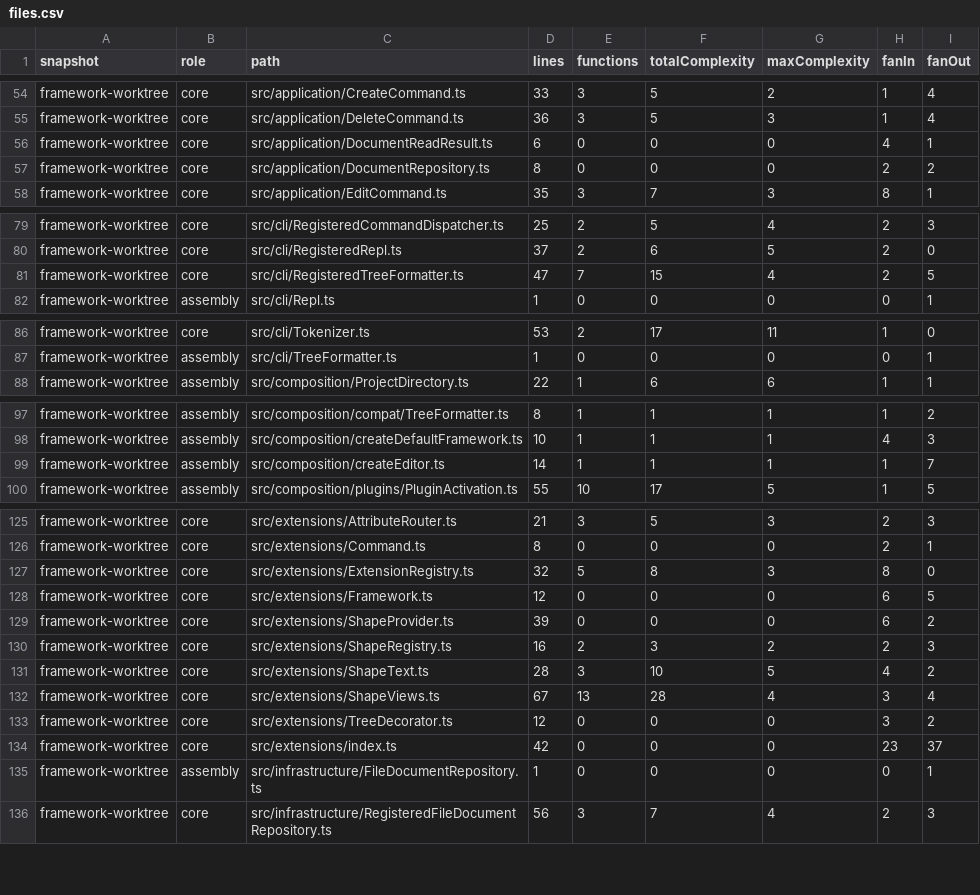
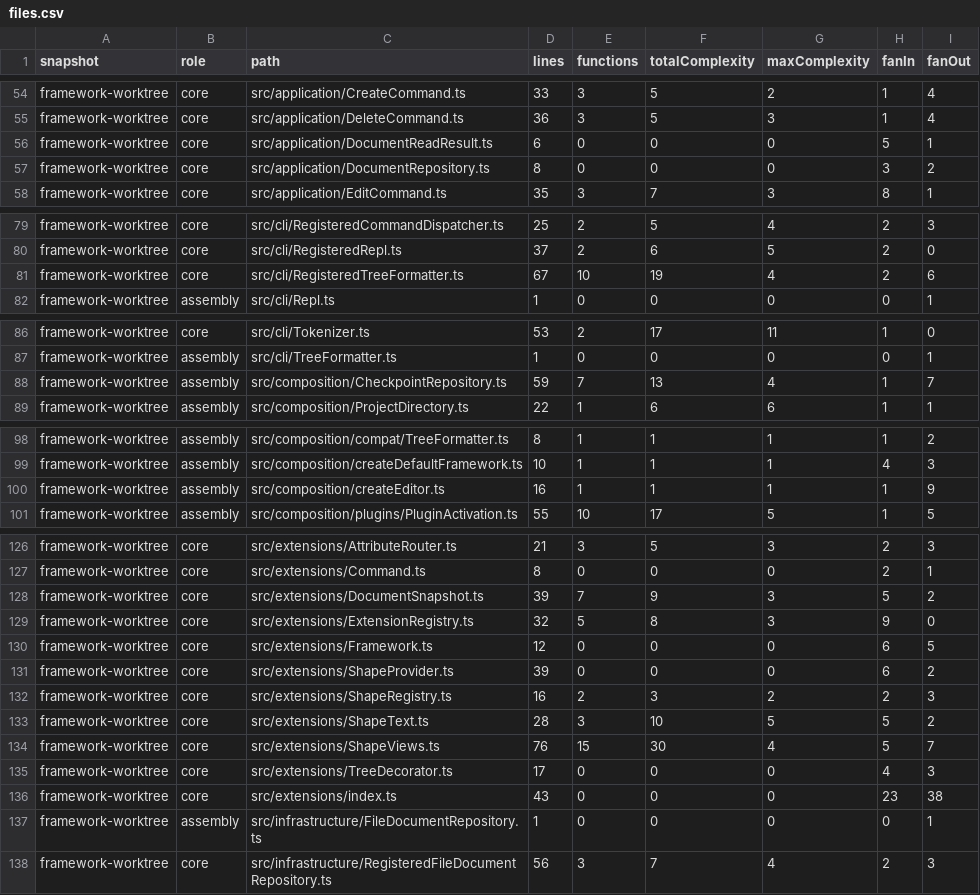
Before and after one commit to Fqmmm/SVG-APP, a CSV file: docs/metrics/framework/files.csv, drawn as a sheet; only a part is shown, gaps mark what is left out; the diff covers the shown part only.

Commit message:
refactor: add content snapshots and isolated checkpoint notifications

```diff
--- a/docs/metrics/framework/files.csv
+++ b/docs/metrics/framework/files.csv
@@ -55,4 +55,4 @@ framework-worktree,core,src/application/CreateCommand.ts,33,3,5,2,1,4
 framework-worktree,core,src/application/DeleteCommand.ts,36,3,5,3,1,4
-framework-worktree,core,src/application/DocumentReadResult.ts,6,0,0,0,4,1
-framework-worktree,core,src/application/DocumentRepository.ts,8,0,0,0,2,2
+framework-worktree,core,src/application/DocumentReadResult.ts,6,0,0,0,5,1
+framework-worktree,core,src/application/DocumentRepository.ts,8,0,0,0,3,2
 framework-worktree,core,src/application/EditCommand.ts,35,3,7,3,8,1
@@ -80,3 +80,3 @@ framework-worktree,core,src/cli/RegisteredCommandDispatcher.ts,25,2,5,4,2,3
 framework-worktree,core,src/cli/RegisteredRepl.ts,37,2,6,5,2,0
-framework-worktree,core,src/cli/RegisteredTreeFormatter.ts,47,7,15,4,2,5
+framework-worktree,core,src/cli/RegisteredTreeFormatter.ts,67,10,19,4,2,6
 framework-worktree,assembly,src/cli/Repl.ts,1,0,0,0,0,1
@@ -87,2 +87,3 @@ framework-worktree,core,src/cli/Tokenizer.ts,53,2,17,11,1,0
 framework-worktree,assembly,src/cli/TreeFormatter.ts,1,0,0,0,0,1
+framework-worktree,assembly,src/composition/CheckpointRepository.ts,59,7,13,4,1,7
 framework-worktree,assembly,src/composition/ProjectDirectory.ts,22,1,6,6,1,1
@@ -98,3 +99,3 @@ framework-worktree,assembly,src/composition/compat/TreeFormatter.ts,8,1,1,1,1,2
 framework-worktree,assembly,src/composition/createDefaultFramework.ts,10,1,1,1,4,3
-framework-worktree,assembly,src/composition/createEditor.ts,14,1,1,1,1,7
+framework-worktree,assembly,src/composition/createEditor.ts,16,1,1,1,1,9
 framework-worktree,assembly,src/composition/plugins/PluginActivation.ts,55,10,17,5,1,5
@@ -126,3 +127,4 @@ framework-worktree,core,src/extensions/AttributeRouter.ts,21,3,5,3,2,3
 framework-worktree,core,src/extensions/Command.ts,8,0,0,0,2,1
-framework-worktree,core,src/extensions/ExtensionRegistry.ts,32,5,8,3,8,0
+framework-worktree,core,src/extensions/DocumentSnapshot.ts,39,7,9,3,5,2
+framework-worktree,core,src/extensions/ExtensionRegistry.ts,32,5,8,3,9,0
 framework-worktree,core,src/extensions/Framework.ts,12,0,0,0,6,5
@@ -130,6 +132,6 @@ framework-worktree,core,src/extensions/ShapeProvider.ts,39,0,0,0,6,2
 framework-worktree,core,src/extensions/ShapeRegistry.ts,16,2,3,2,2,3
-framework-worktree,core,src/extensions/ShapeText.ts,28,3,10,5,4,2
-framework-worktree,core,src/extensions/ShapeViews.ts,67,13,28,4,3,4
-framework-worktree,core,src/extensions/TreeDecorator.ts,12,0,0,0,3,2
-framework-worktree,core,src/extensions/index.ts,42,0,0,0,23,37
+framework-worktree,core,src/extensions/ShapeText.ts,28,3,10,5,5,2
+framework-worktree,core,src/extensions/ShapeViews.ts,76,15,30,4,5,7
+framework-worktree,core,src/extensions/TreeDecorator.ts,17,0,0,0,4,3
+framework-worktree,core,src/extensions/index.ts,43,0,0,0,23,38
 framework-worktree,assembly,src/infrastructure/FileDocumentRepository.ts,1,0,0,0,0,1
```
Also changed, not shown: 2 edited cells elsewhere in this file, 16 other files.
